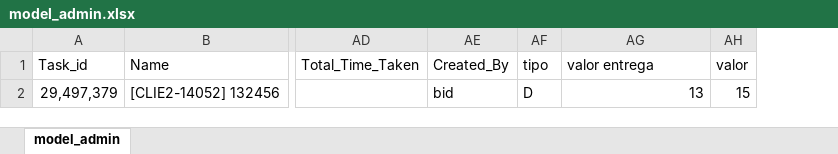
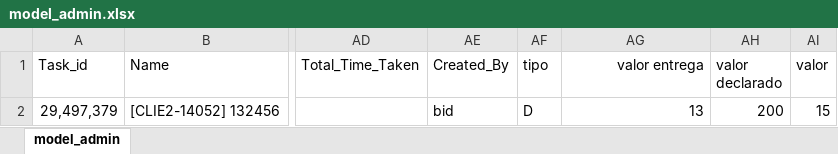
Before and after one commit to beriloqueiroz/bid-site, an Excel workbook: public/model_admin.xlsx, sheet model_admin, drawn as a sheet; only a part is shown, gaps mark what is left out; values as stored, in another font and other column widths than the file's, no borders; the diff names each change by its address in the sheet, - before the commit and + after, or states it on an @@ line.

Commit message:
ajustando rastreio e valor do driver

```diff
--- a/public/model_admin.xlsx (sheet model_admin)
+++ b/public/model_admin.xlsx (sheet model_admin)
+column AH (valor declarado), row 2: 200
-AG1 alignment: left
+AG1 alignment: right
```
Also changed, not shown: 4 other files.
